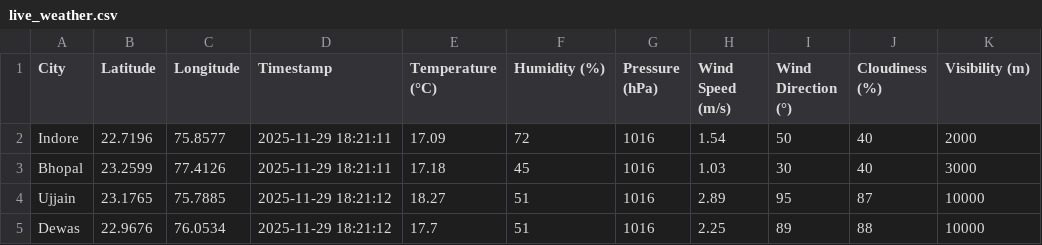
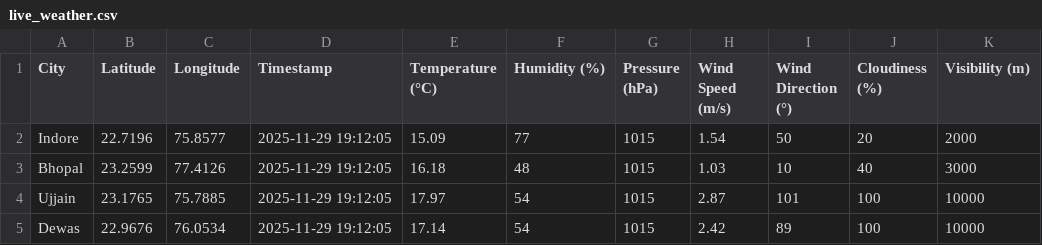
Before and after one commit to AkshatKarn/Aero-Nova, a CSV file: data/live_weather.csv, drawn as a sheet; only a part is shown; the diff names each change by its address in the sheet, - before the commit and + after, or states it on an @@ line.

```diff
--- a/data/live_weather.csv
+++ b/data/live_weather.csv
-D2:D3 (Timestamp): 2025-11-29 18:21:11
+D2:D3 (Timestamp): 2025-11-29 19:12:05
-E2 (Temperature (°C)): 17.09
+E2 (Temperature (°C)): 15.09
-F2 (Humidity (%)): 72
+F2 (Humidity (%)): 77
-G2:G5 (Pressure (hPa)): 1016
+G2:G5 (Pressure (hPa)): 1015
-J2 (Cloudiness (%)): 40
+J2 (Cloudiness (%)): 20
-E3 (Temperature (°C)): 17.18
+E3 (Temperature (°C)): 16.18
-F3 (Humidity (%)): 45
+F3 (Humidity (%)): 48
-I3 (Wind Direction (°)): 30
+I3 (Wind Direction (°)): 10
-D4:D5 (Timestamp): 2025-11-29 18:21:12
+D4:D5 (Timestamp): 2025-11-29 19:12:05
-E4 (Temperature (°C)): 18.27
+E4 (Temperature (°C)): 17.97
-F4:F5 (Humidity (%)): 51
+F4:F5 (Humidity (%)): 54
-H4 (Wind Speed (m/s)): 2.89
+H4 (Wind Speed (m/s)): 2.87
-I4 (Wind Direction (°)): 95
+I4 (Wind Direction (°)): 101
-J4 (Cloudiness (%)): 87
+J4 (Cloudiness (%)): 100
-E5 (Temperature (°C)): 17.7
+E5 (Temperature (°C)): 17.14
-H5 (Wind Speed (m/s)): 2.25
+H5 (Wind Speed (m/s)): 2.42
-J5 (Cloudiness (%)): 88
+J5 (Cloudiness (%)): 100
```
Also changed, not shown: data/aqi_live_data.csv, data/traffic_timeseries.csv.
